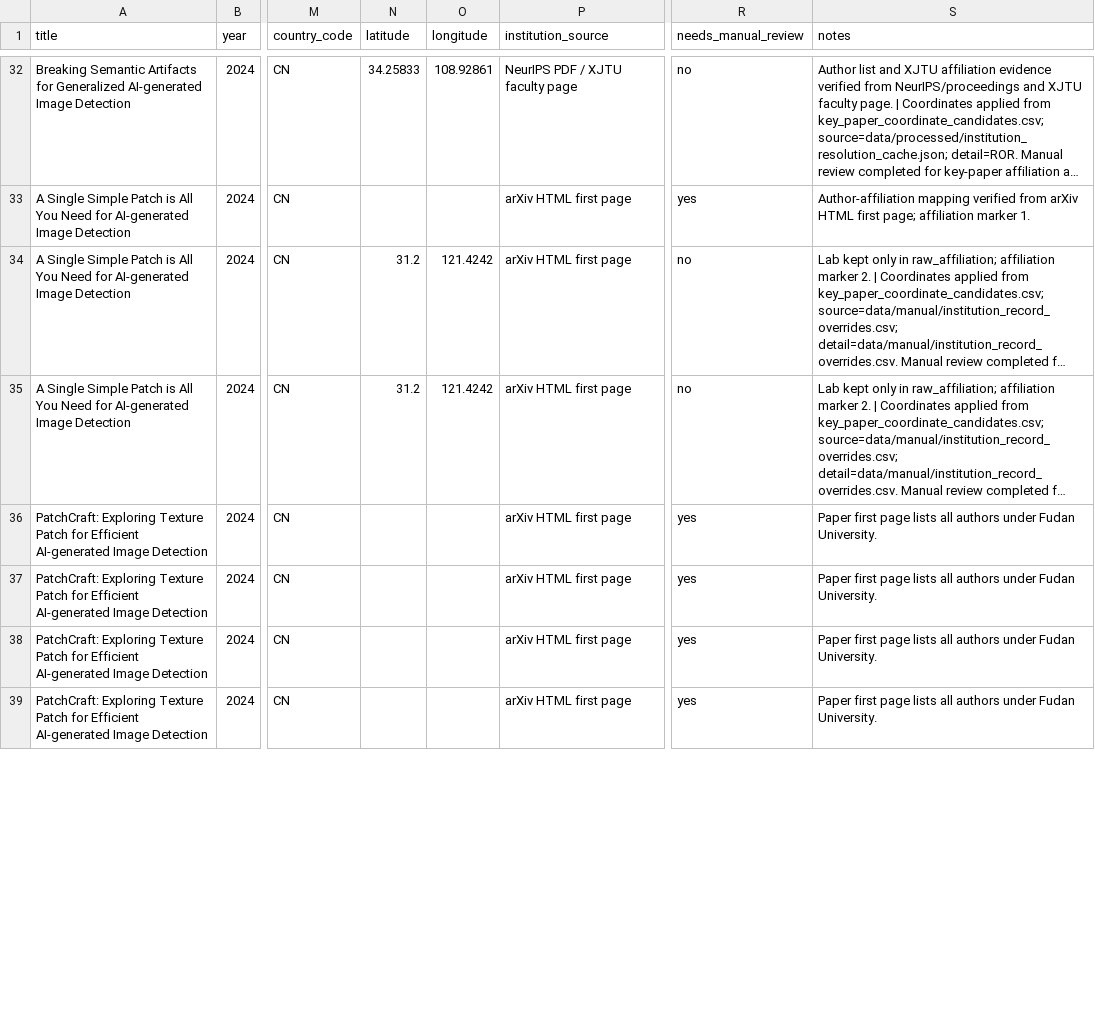
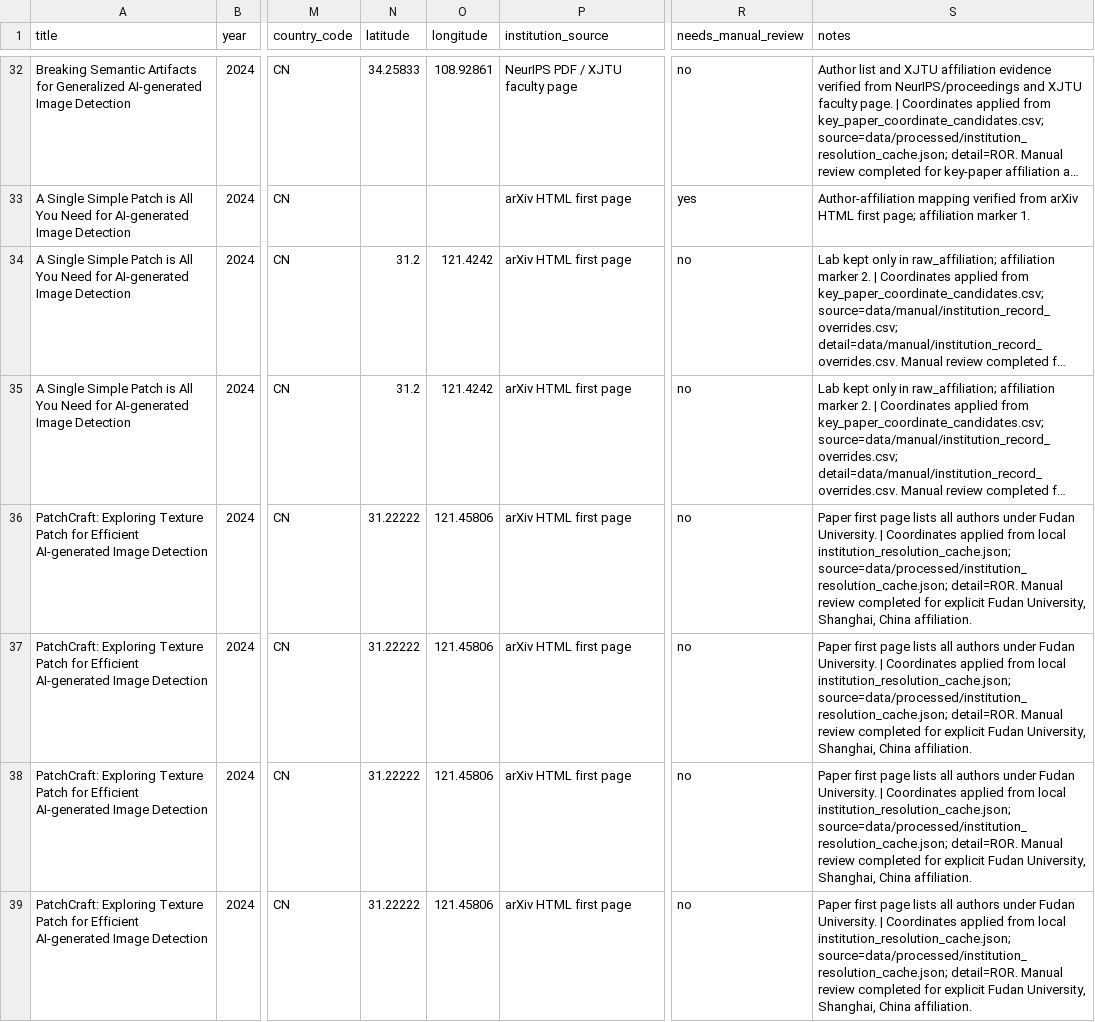
Before and after one commit to meiling-fdu/synthetic-image-research-map, a CSV file: data/manual/key_paper_affiliation_enrichment.csv, drawn as a sheet; only a part is shown, gaps mark what is left out; long unchanged cells end in …; the diff covers the shown part only; the diff names each change by its address in the sheet, - before the commit and + after, or states it on an @@ line.

Commit message:
Add reviewed coordinates for additional key papers

```diff
--- a/data/manual/key_paper_affiliation_enrichment.csv
+++ b/data/manual/key_paper_affiliation_enrichment.csv
-N36:N39 (latitude): (empty)
+N36:N39 (latitude): 31.22222
-O36:O39 (longitude): (empty)
+O36:O39 (longitude): 121.45806
-R36:R39 (needs_manual_review): yes
+R36:R39 (needs_manual_review): no
-S36:S39 (notes): …Fudan University.
+S36:S39 (notes): …Fudan University. | Coordinates applied from local institution_resolution_cache.json; source=data/processed/institution_resolution_cache.json; detail=ROR. Manual review completed for explicit Fudan University, Shanghai, China affiliation.
```
Also changed, not shown: 40 edited cells elsewhere in this file, data/manual/key_paper_coverage_report.csv, 3 other files.
